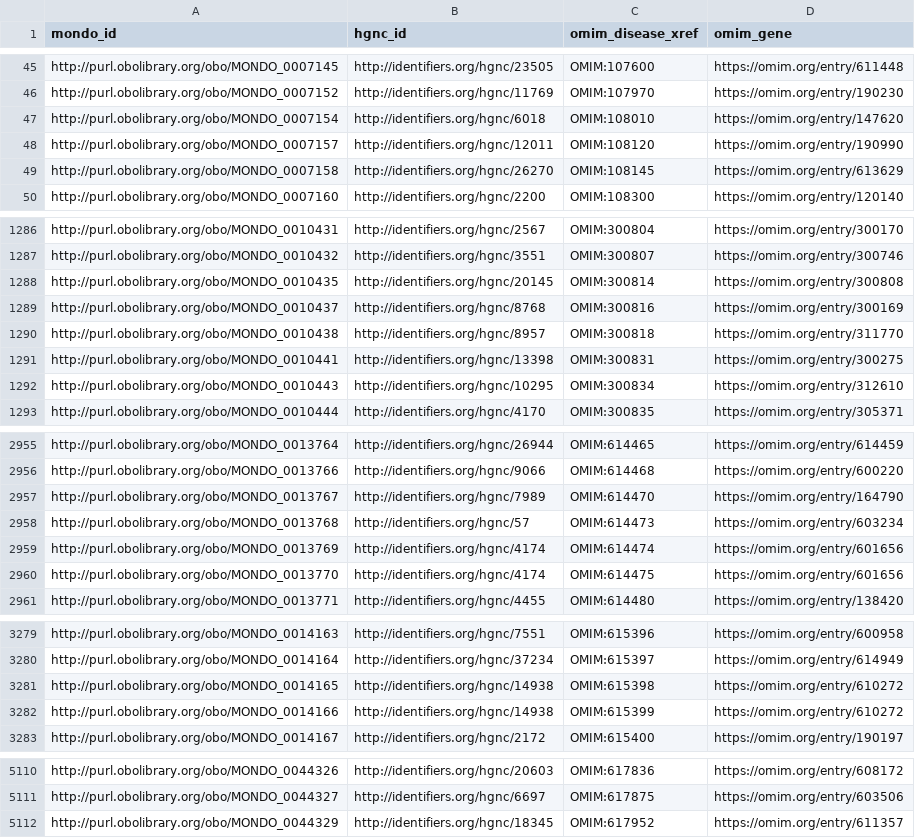
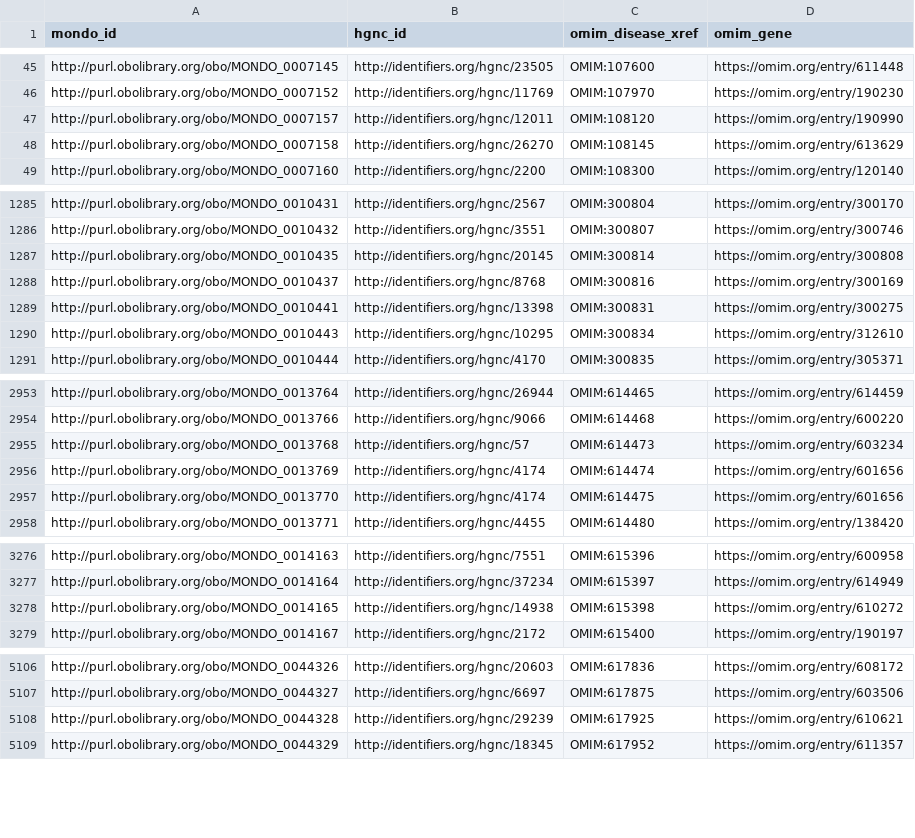
Before and after one commit to monarch-initiative/mondo-ingest, a TSV file: src/ontology/external/mondo-omim-genes.robot.tsv, drawn as a sheet; only a part is shown, gaps mark what is left out.

Commit message:
EMC build, but only add omim gene files
Files created from `sh run.sh make update-externally-managed-content -B`, but only commit omim gene related files as a mini build .

```diff
--- a/src/ontology/external/mondo-omim-genes.robot.tsv
+++ b/src/ontology/external/mondo-omim-genes.robot.tsv
@@ -46,3 +46,2 @@ http://purl.obolibrary.org/obo/MONDO_0007145	http://identifiers.org/hgnc/23505	O
 http://purl.obolibrary.org/obo/MONDO_0007152	http://identifiers.org/hgnc/11769	OMIM:107970	https://omim.org/entry/190230
-http://purl.obolibrary.org/obo/MONDO_0007154	http://identifiers.org/hgnc/6018	OMIM:108010	https://omim.org/entry/147620
 http://purl.obolibrary.org/obo/MONDO_0007157	http://identifiers.org/hgnc/12011	OMIM:108120	https://omim.org/entry/190990
@@ -1289,3 +1288,2 @@ http://purl.obolibrary.org/obo/MONDO_0010435	http://identifiers.org/hgnc/20145	O
 http://purl.obolibrary.org/obo/MONDO_0010437	http://identifiers.org/hgnc/8768	OMIM:300816	https://omim.org/entry/300169
-http://purl.obolibrary.org/obo/MONDO_0010438	http://identifiers.org/hgnc/8957	OMIM:300818	https://omim.org/entry/311770
 http://purl.obolibrary.org/obo/MONDO_0010441	http://identifiers.org/hgnc/13398	OMIM:300831	https://omim.org/entry/300275
@@ -2956,3 +2954,2 @@ http://purl.obolibrary.org/obo/MONDO_0013764	http://identifiers.org/hgnc/26944	O
 http://purl.obolibrary.org/obo/MONDO_0013766	http://identifiers.org/hgnc/9066	OMIM:614468	https://omim.org/entry/600220
-http://purl.obolibrary.org/obo/MONDO_0013767	http://identifiers.org/hgnc/7989	OMIM:614470	https://omim.org/entry/164790
 http://purl.obolibrary.org/obo/MONDO_0013768	http://identifiers.org/hgnc/57	OMIM:614473	https://omim.org/entry/603234
@@ -3281,3 +3278,2 @@ http://purl.obolibrary.org/obo/MONDO_0014164	http://identifiers.org/hgnc/37234	O
 http://purl.obolibrary.org/obo/MONDO_0014165	http://identifiers.org/hgnc/14938	OMIM:615398	https://omim.org/entry/610272
-http://purl.obolibrary.org/obo/MONDO_0014166	http://identifiers.org/hgnc/14938	OMIM:615399	https://omim.org/entry/610272
 http://purl.obolibrary.org/obo/MONDO_0014167	http://identifiers.org/hgnc/2172	OMIM:615400	https://omim.org/entry/190197
@@ -5111,2 +5107,3 @@ http://purl.obolibrary.org/obo/MONDO_0044326	http://identifiers.org/hgnc/20603	O
 http://purl.obolibrary.org/obo/MONDO_0044327	http://identifiers.org/hgnc/6697	OMIM:617875	https://omim.org/entry/603506
+http://purl.obolibrary.org/obo/MONDO_0044328	http://identifiers.org/hgnc/29239	OMIM:617925	https://omim.org/entry/610621
 http://purl.obolibrary.org/obo/MONDO_0044329	http://identifiers.org/hgnc/18345	OMIM:617952	https://omim.org/entry/611357
```
Also changed, not shown: 2 other files.
